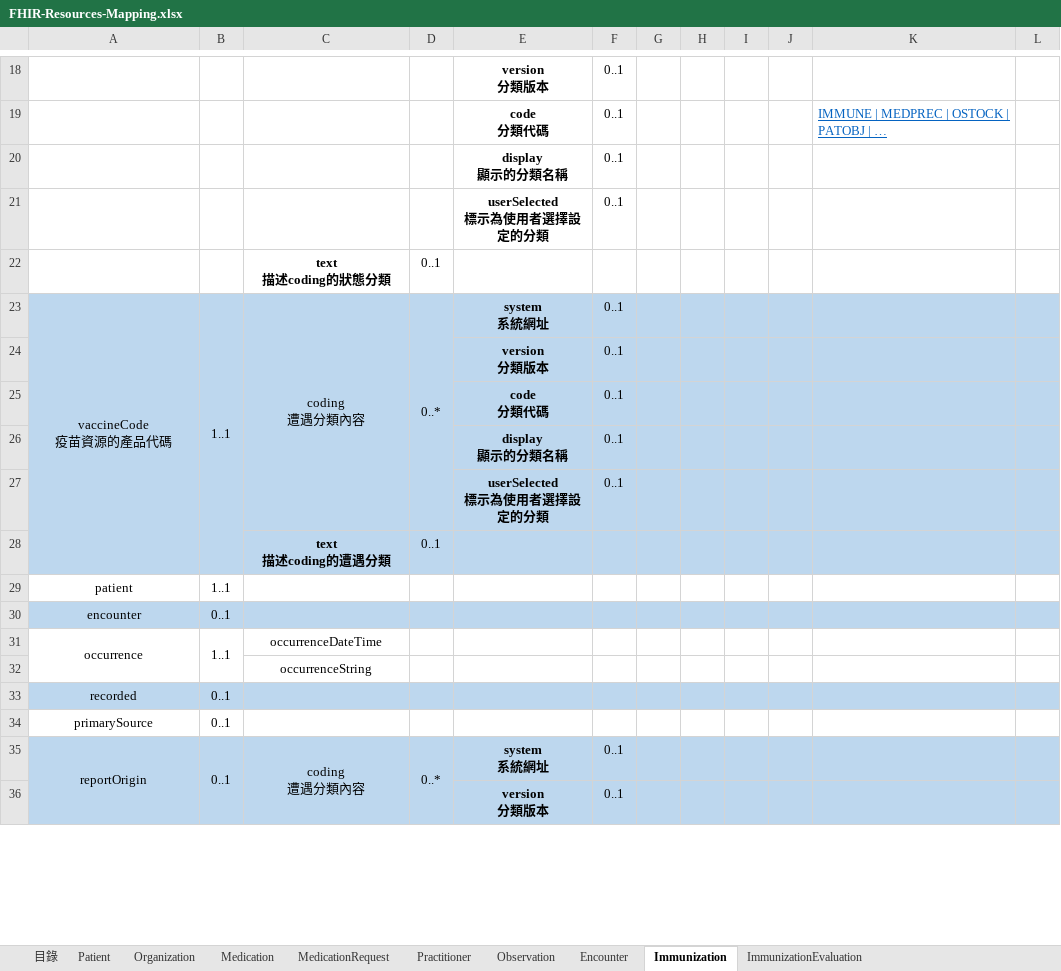
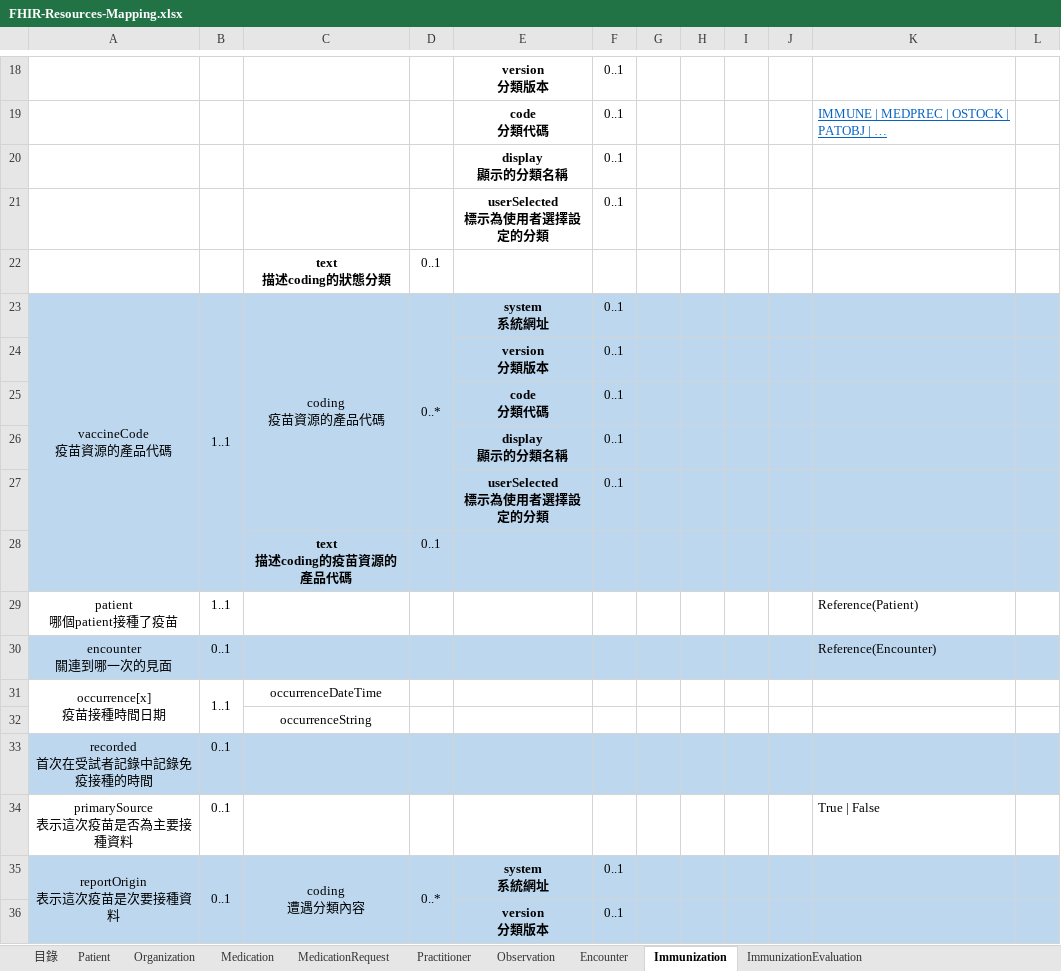
Before and after one commit to cpeter0702/fhir-example, an Excel workbook: src/main/resources/FHIR-Resources-Mapping.xlsx, sheet Immunization, drawn as a sheet; only a part is shown, gaps mark what is left out; values as stored, in another font and other column widths than the file's, no borders; removed rows and columns are numbered as before the commit, all else as after; ↵ is a line break in a cell; the diff covers the shown part only; the diff names each change by its address in the sheet, - before the commit and + after, or states it on an @@ line.

```diff
--- a/src/main/resources/FHIR-Resources-Mapping.xlsx (sheet Immunization)
+++ b/src/main/resources/FHIR-Resources-Mapping.xlsx (sheet Immunization)
-C23: coding ↵ 遭遇分類內容
+C23: coding ↵ 疫苗資源的產品代碼
-C28: text ↵ 描述coding的遭遇分類
+C28: text ↵ 描述coding的疫苗資源的產品代碼
-row 29: patient | 1..1
-row 30: encounter | 0..1
+row 29: patient ↵ 哪個patient接種了疫苗 | 1..1 |  |  |  |  |  |  |  |  | Reference(Patient)
+row 30: encounter ↵ 關連到哪一次的見面 | 0..1 |  |  |  |  |  |  |  |  | Reference(Encounter)
-A31: occurrence
+A31: occurrence[x] ↵ 疫苗接種時間日期
-A33: recorded
+A33: recorded ↵ 首次在受試者記錄中記錄免疫接種的時間
-row 34: primarySource | 0..1
+row 34: primarySource ↵ 表示這次疫苗是否為主要接種資料 | 0..1 |  |  |  |  |  |  |  |  | True | False
-A35: reportOrigin
+A35: reportOrigin ↵ 表示這次疫苗是次要接種資料
```
Also changed, not shown: 7 added rows, 8 removed rows, 44 edited cells and cell formats elsewhere in this sheet, sheet Encounter, sheet Practitioner, sheet Medication, sheet Organization.
